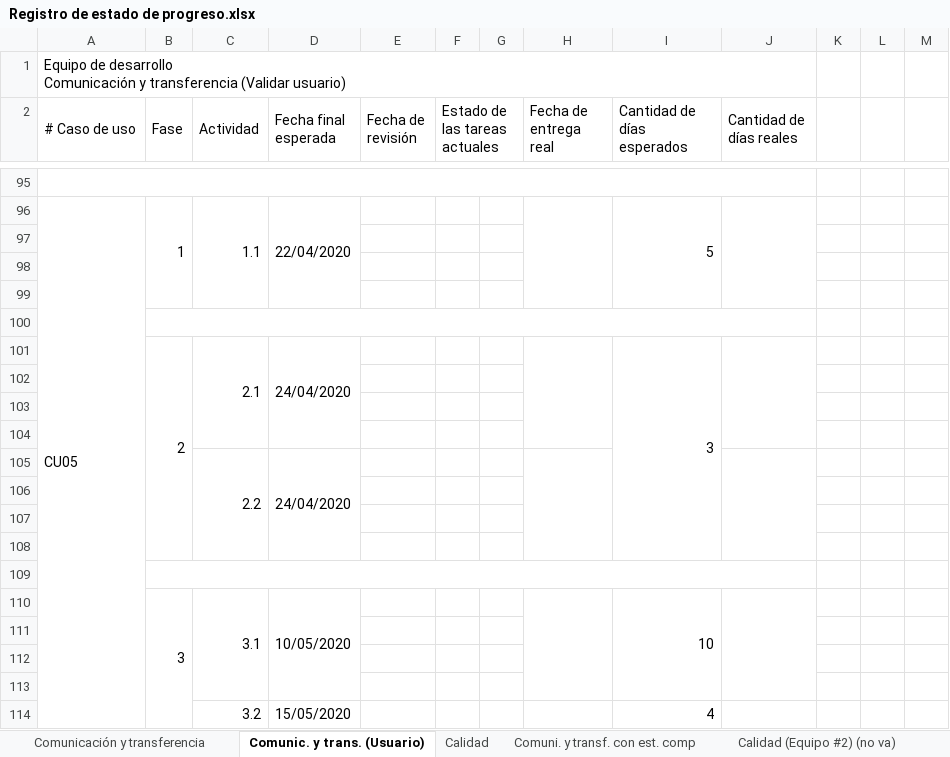
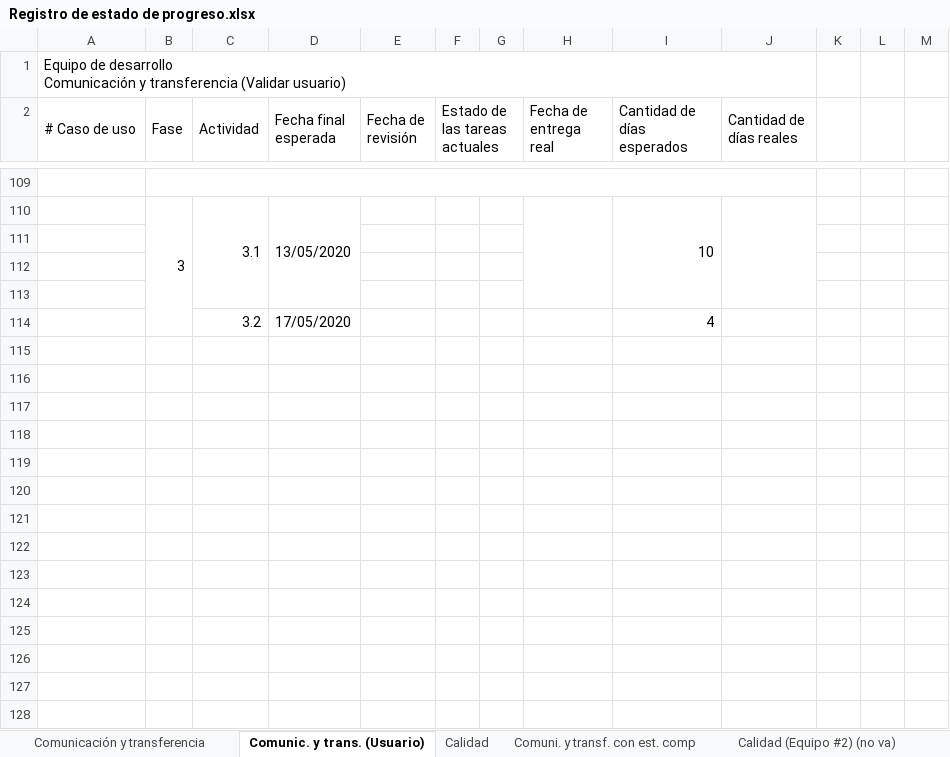
Before and after one commit to cristianpazu/Proyecto-Sanambiente, an Excel workbook: Documentos para el proyecto de Sanambiente/Registro de estado de progreso.xlsx, sheet Comunic. y trans. (Usuario), drawn as a sheet; only a part is shown, gaps mark what is left out; values as stored, in another font and other column widths than the file's, no cell formats; removed rows and columns are numbered as before the commit, all else as after; the diff covers the shown part only; the diff names each change by its address in the sheet, - before the commit and + after, or states it on an @@ line.

Commit message:
Cambios en las fechas de entrega esperada del equipo de Seguridad y Reporte
Se cambiaron algunas fechas, pero aún siguen mal asignadas. Se deben cambiar.

```diff
--- a/Documentos para el proyecto de Sanambiente/Registro de estado de progreso.xlsx (sheet Comunic. y trans. (Usuario))
+++ b/Documentos para el proyecto de Sanambiente/Registro de estado de progreso.xlsx (sheet Comunic. y trans. (Usuario))
-A95:J95 merged
+B109:J109 merged
-row 96: CU05 | 1 | 1.1 | 22/04/2020 |  |  |  |  | 5
+row 110:  | 3 | 3.1 | 13/05/2020 |  |  |  |  | 10
-row 100: (empty)
-row 101:  | 2 | 2.1 | 24/04/2020 |  |  |  |  | 3
-row 102: (empty)
-row 103: (empty)
-row 104: (empty)
-row 105:  |  | 2.2 | 24/04/2020
-row 106: (empty)
-row 107: (empty)
-row 108: (empty)
-row 109: (empty)
-row 110:  | 3 | 3.1 | 10/05/2020 |  |  |  |  | 10
-row 111: (empty)
-row 112: (empty)
-row 113: (empty)
-D114 (Fecha final esperada): 15/05/2020
+D114 (Fecha final esperada): 17/05/2020
```
Also changed, not shown: 32 added rows, 18 removed rows, 39 edited cells and merged cells elsewhere in this sheet, cell formats.
